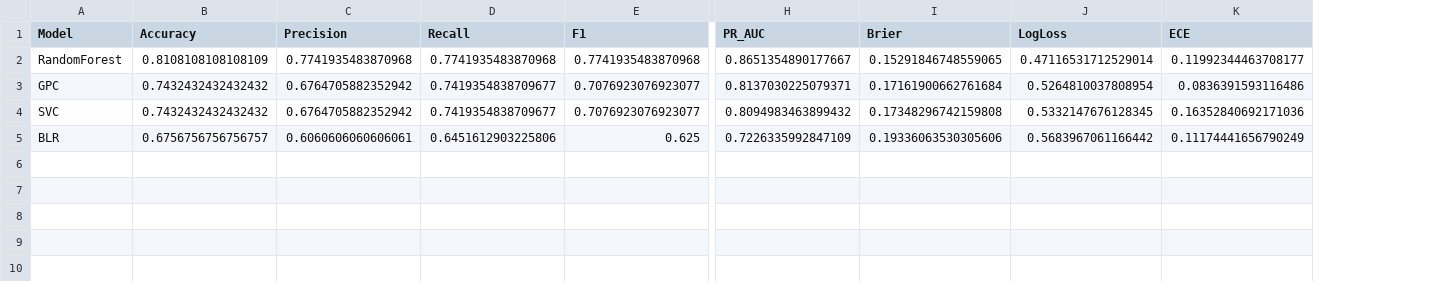
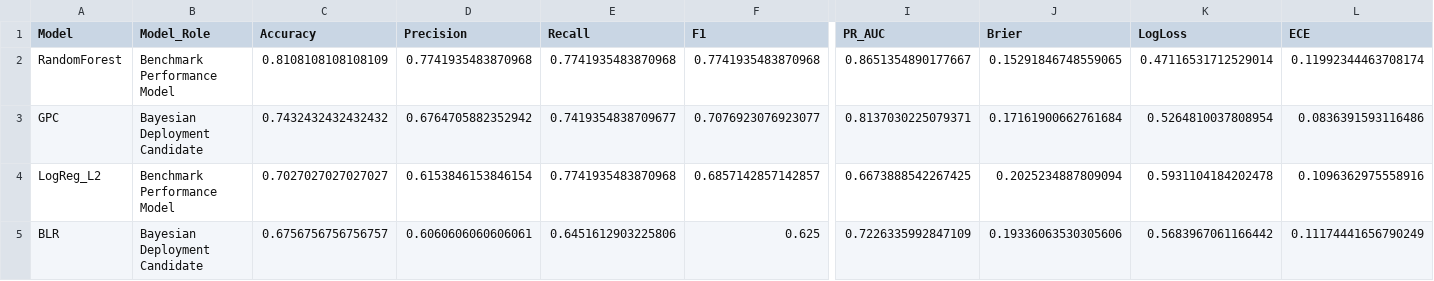
Before and after one commit to murad-geoAi/LSM_ChittagongMetropolitonArea, a CSV file: results/data/holdout_metrics.csv, drawn as a sheet; only a part is shown, gaps mark what is left out; removed rows and columns are numbered as before the commit, all else as after; rows hold the shown columns only; the diff names each change by its address in the sheet, - before the commit and + after, or states it on an @@ line.

```diff
--- a/results/data/holdout_metrics.csv
+++ b/results/data/holdout_metrics.csv
+column B (Model_Role), rows 2-3: Benchmark Performance Model | Bayesian Deployment Candidate; row 5: Bayesian Deployment Candidate
-L2 (ECE): 0.11992344463708177
+L2 (ECE): 0.11992344463708174
-row 4: SVC | 0.7432432432432432 | 0.6764705882352942 | 0.7419354838709677 | 0.7076923076923077 | 0.8094983463899432 | 0.17348296742159808 | 0.5332147676128345 | 0.16352840692171036
+row 4: LogReg_L2 | Benchmark Performance Model | 0.7027027027027027 | 0.6153846153846154 | 0.7741935483870968 | 0.6857142857142857 | 0.6673888542267425 | 0.2025234887809094 | 0.5931104184202478 | 0.1096362975558916
```
Also changed, not shown: results/data/LSM_Data.csv, results/data/cv_metrics_summary.csv, 51 other files.
